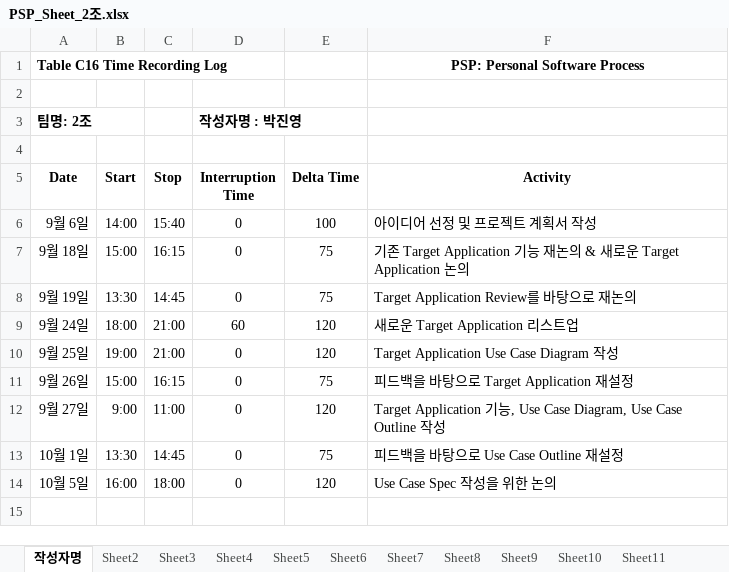
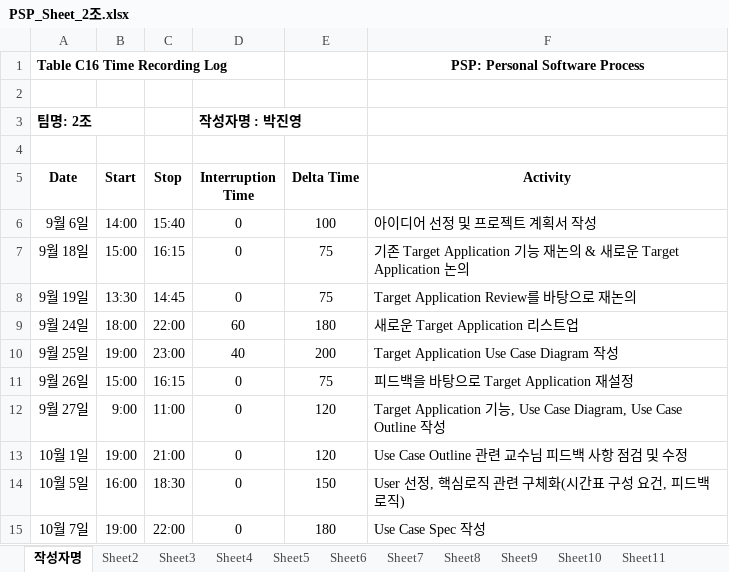
Before and after one commit to ed-jinyoung-park/SoftwareTeam2, an Excel workbook: PSP_Sheets/PSP_Sheet_2조.xlsx, sheet 작성자명, drawn as a sheet; values as stored, in another font and other column widths than the file's, no borders; the diff names each change by its address in the sheet, - before the commit and + after, or states it on an @@ line.

```diff
--- a/PSP_Sheets/PSP_Sheet_2조.xlsx (sheet 작성자명)
+++ b/PSP_Sheets/PSP_Sheet_2조.xlsx (sheet 작성자명)
-C9 (Stop): 21:00
+C9 (Stop): 22:00
-E9 (Delta Time): 120
+E9 (Delta Time): 180
-C10 (Stop): 21:00
+C10 (Stop): 23:00
-D10 (Interruption Time): 0
+D10 (Interruption Time): 40
-E10 (Delta Time): 120
+E10 (Delta Time): 200
-B13 (Start): 13:30
+B13 (Start): 19:00
-C13 (Stop): 14:45
+C13 (Stop): 21:00
-E13 (Delta Time): 75
+E13 (Delta Time): 120
-F13 (Activity): 피드백을 바탕으로 Use Case Outline 재설정
+F13 (Activity): Use Case Outline 관련 교수님 피드백 사항 점검 및 수정
-C14 (Stop): 18:00
+C14 (Stop): 18:30
-E14 (Delta Time): 120
+E14 (Delta Time): 150
-F14 (Activity): Use Case Spec 작성을 위한 논의
+F14 (Activity): User 선정, 핵심로직 관련 구체화(시간표 구성 요건, 피드백로직)
+row 15: 10월 7일 | 19:00 | 22:00 | 0 | 180 | Use Case Spec 작성
```
Also changed, not shown: PSP_Sheets/PSP_Sheet_박진영.xlsx.
